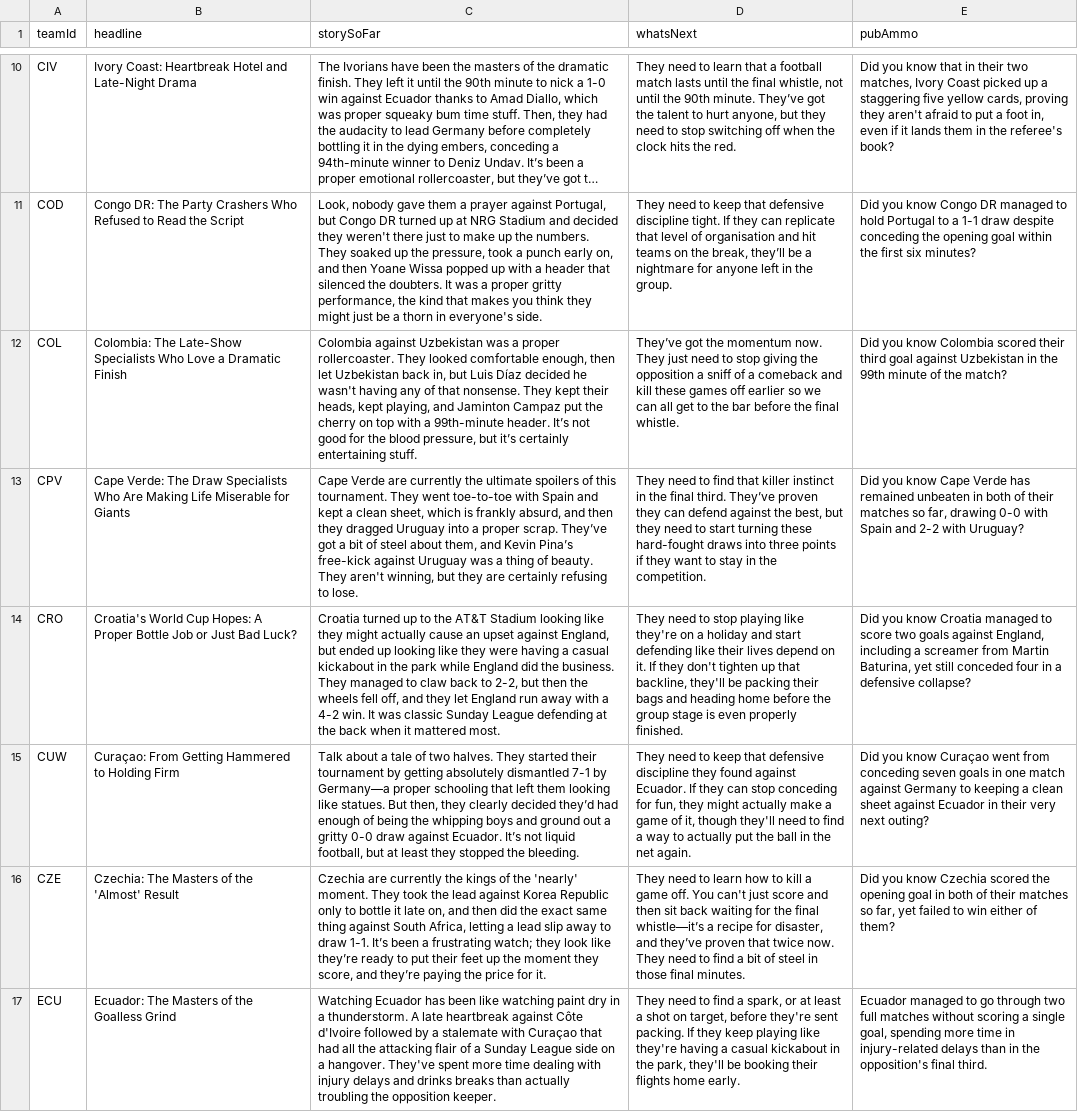
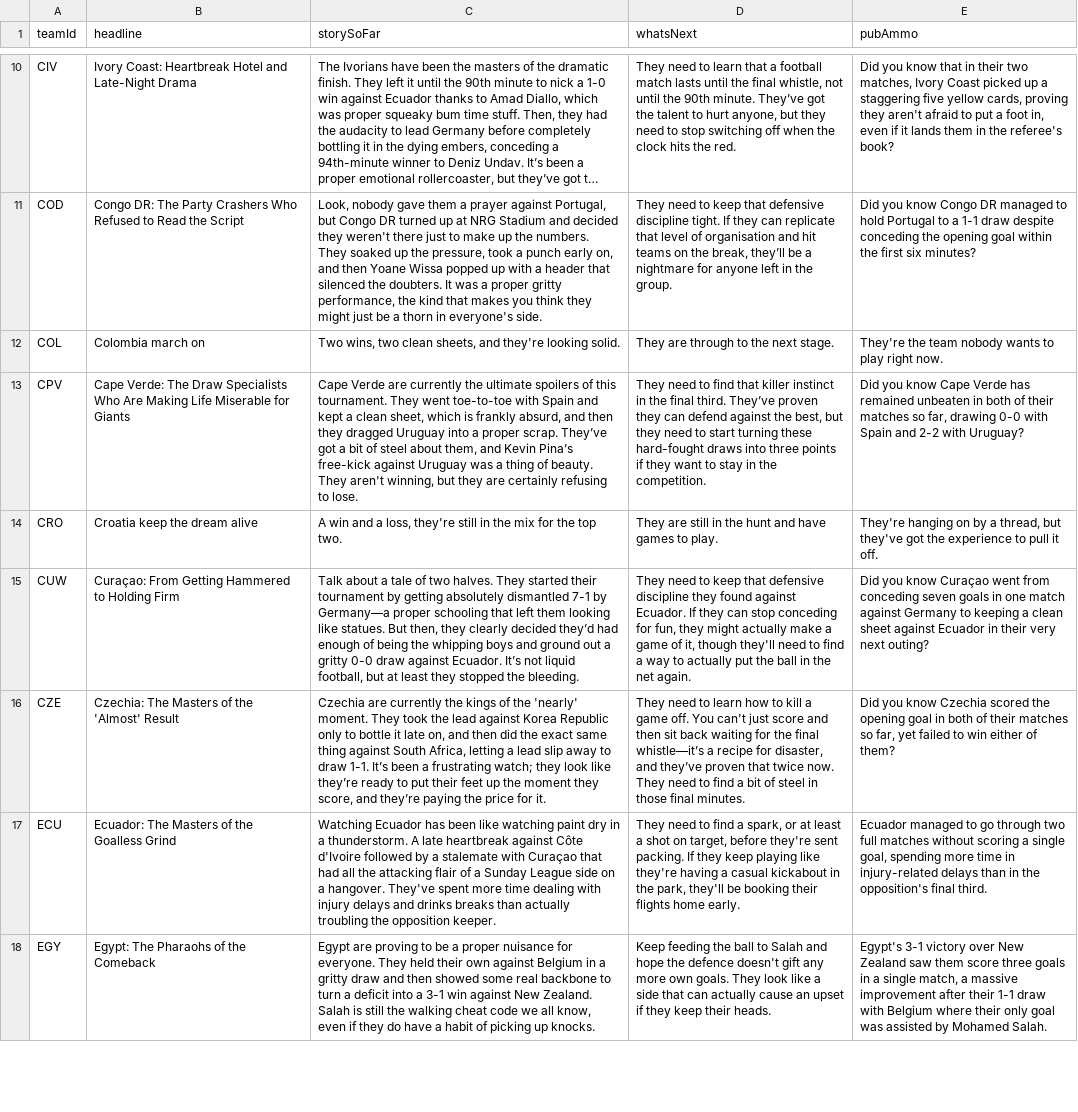
Before and after one commit to bhaisbhai/worldcup2026, a CSV file: public/assets/ai/csv/teams_ai.csv, drawn as a sheet; only a part is shown, gaps mark what is left out; the shorter side is filled out with more unchanged rows; long unchanged cells end in …; the diff covers the shown part only; the diff names each change by its address in the sheet, - before the commit and + after, or states it on an @@ line.

```diff
--- a/public/assets/ai/csv/teams_ai.csv
+++ b/public/assets/ai/csv/teams_ai.csv
-B12 (headline): Colombia: The Late-Show Specialists Who Love a Dramatic Finish
+B12 (headline): Colombia march on
-C12 (storySoFar): Colombia against Uzbekistan was a proper rollercoaster. They looked comfortable enough, then let Uzbekistan back in, but Luis Díaz decided he wasn't having any of that nonsense. They kept their heads, kept playing, and Jaminton Campaz put the cherry on top with a 99th-minute header. It’s not good for the blood pressure, but it’s certainly entertaining stuff.
+C12 (storySoFar): Two wins, two clean sheets, and they're looking solid.
-D12 (whatsNext): They’ve got the momentum now. They just need to stop giving the opposition a sniff of a comeback and kill these games off earlier so we can all get to the bar before the final whistle.
+D12 (whatsNext): They are through to the next stage.
-E12 (pubAmmo): Did you know Colombia scored their third goal against Uzbekistan in the 99th minute of the match?
+E12 (pubAmmo): They're the team nobody wants to play right now.
-B14 (headline): Croatia's World Cup Hopes: A Proper Bottle Job or Just Bad Luck?
+B14 (headline): Croatia keep the dream alive
-C14 (storySoFar): Croatia turned up to the AT&T Stadium looking like they might actually cause an upset against England, but ended up looking like they were having a casual kickabout in the park while England did the business. They managed to claw back to 2-2, but then the wheels fell off, and they let England run away with a 4-2 win. It was classic Sunday League defending at the back when it mattered most.
+C14 (storySoFar): A win and a loss, they're still in the mix for the top two.
-D14 (whatsNext): They need to stop playing like they're on a holiday and start defending like their lives depend on it. If they don't tighten up that backline, they'll be packing their bags and heading home before the group stage is even properly finished.
+D14 (whatsNext): They are still in the hunt and have games to play.
-E14 (pubAmmo): Did you know Croatia managed to score two goals against England, including a screamer from Martin Baturina, yet still conceded four in a defensive collapse?
+E14 (pubAmmo): They're hanging on by a thread, but they've got the experience to pull it off.
```
Also changed, not shown: 8 edited cells elsewhere in this file, public/assets/ai/csv/days_ai.csv, public/assets/ai/csv/matches_ai.csv, 3 other files.
